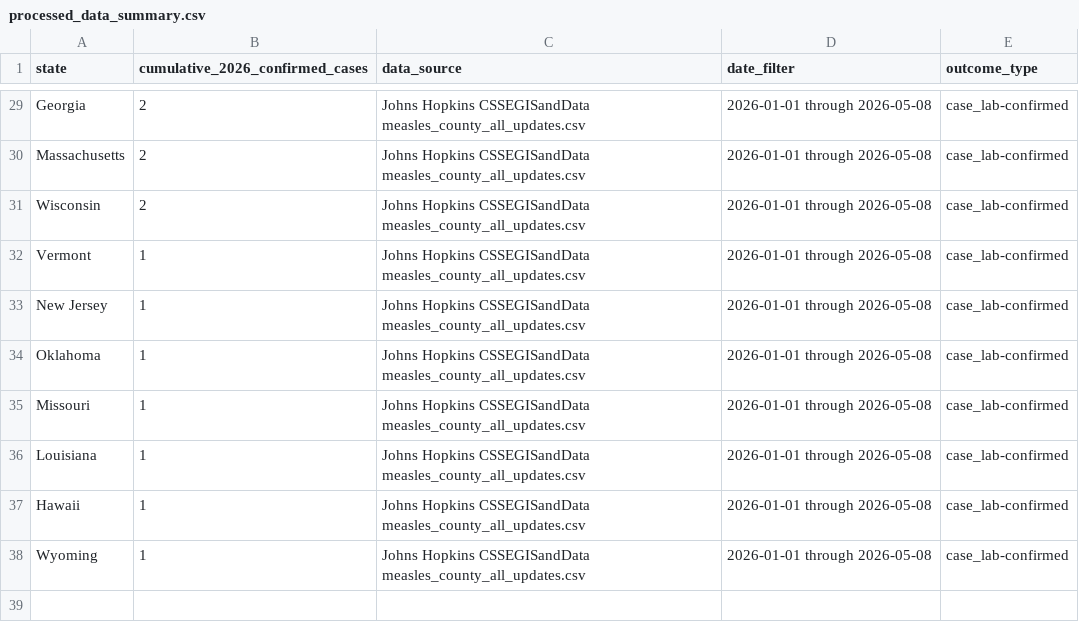
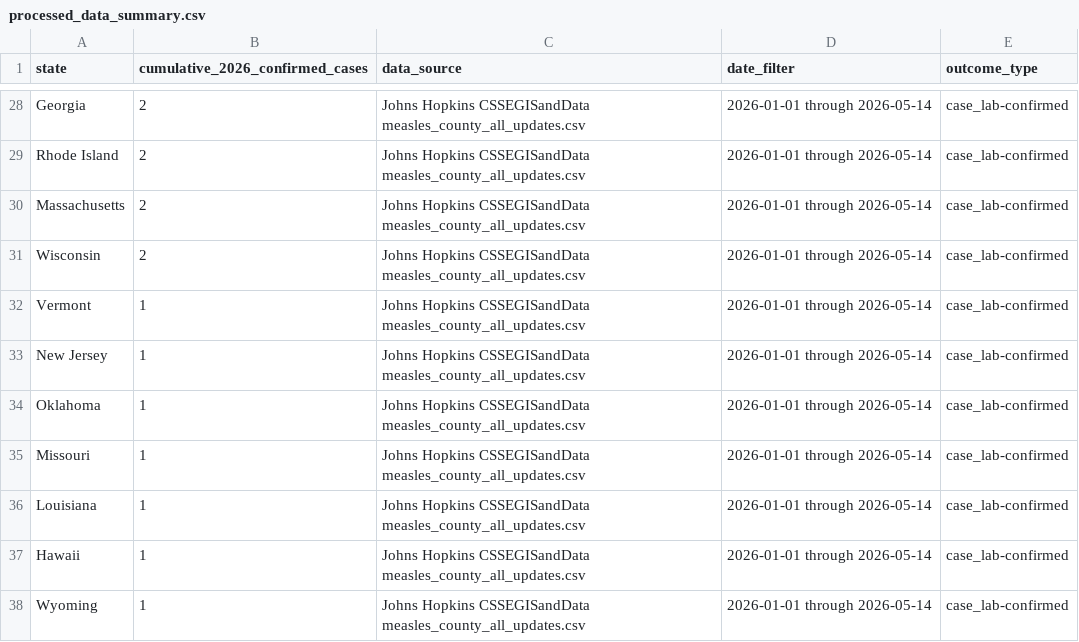
Before and after one commit to awnonbhowmik/Measles-BD, a CSV file: usa/data/processed_data_summary.csv, drawn as a sheet; only a part is shown, gaps mark what is left out; addresses are those after the commit; the diff covers the shown part only; the diff names each change by its address in the sheet, - before the commit and + after, or states it on an @@ line.

```diff
--- a/usa/data/processed_data_summary.csv
+++ b/usa/data/processed_data_summary.csv
-D28 (date_filter): 2026-01-01 through 2026-05-08
+D28 (date_filter): 2026-01-01 through 2026-05-14
+row 29: Rhode Island | 2 | Johns Hopkins CSSEGISandData measles_county_all_updates.csv | 2026-01-01 through 2026-05-14 | case_lab-confirmed
-D30:D38 (date_filter): 2026-01-01 through 2026-05-08
+D30:D38 (date_filter): 2026-01-01 through 2026-05-14
```
Also changed, not shown: 2 added rows, 3 removed rows and 32 edited cells elsewhere in this file, usa/data/measles_county_all_updates.csv, 10 other files.
